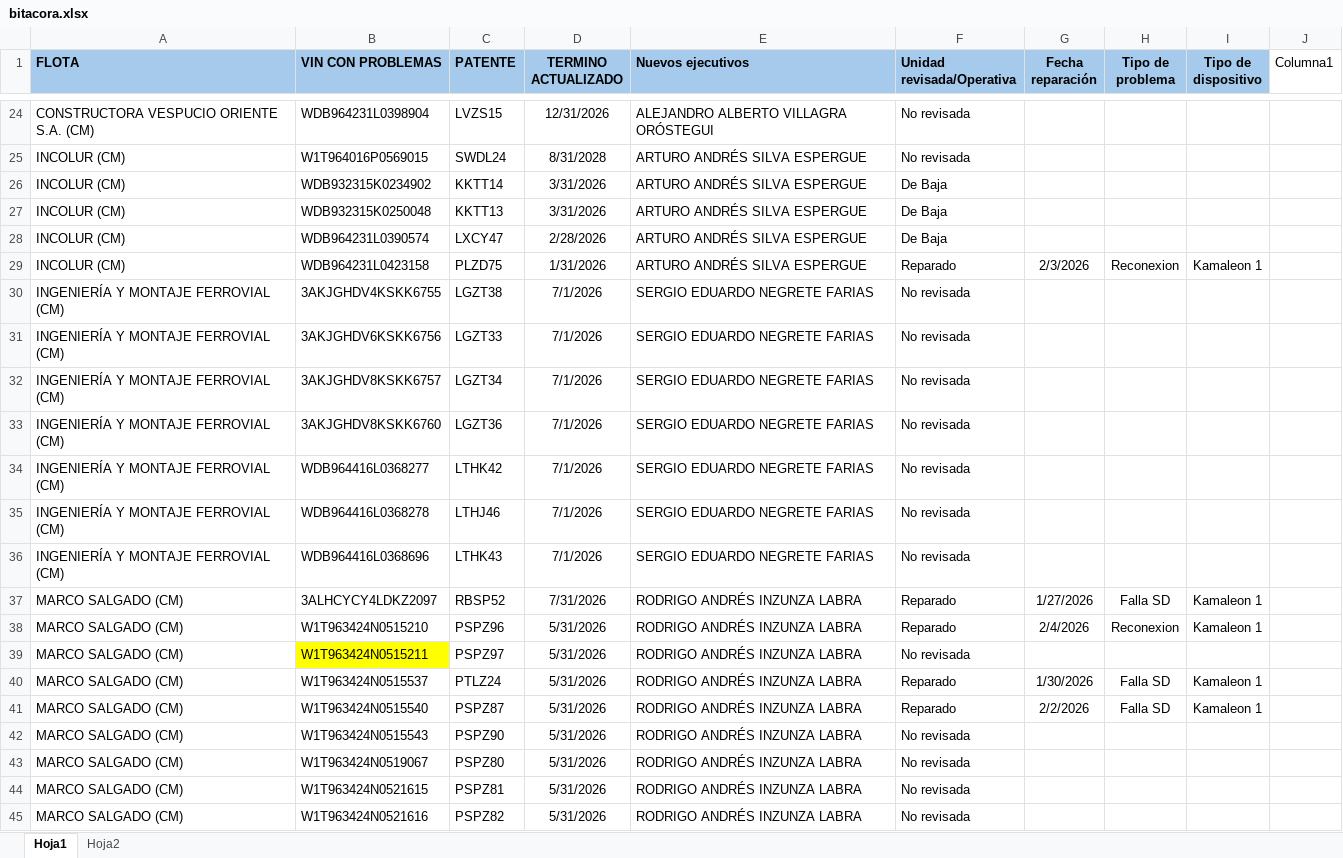
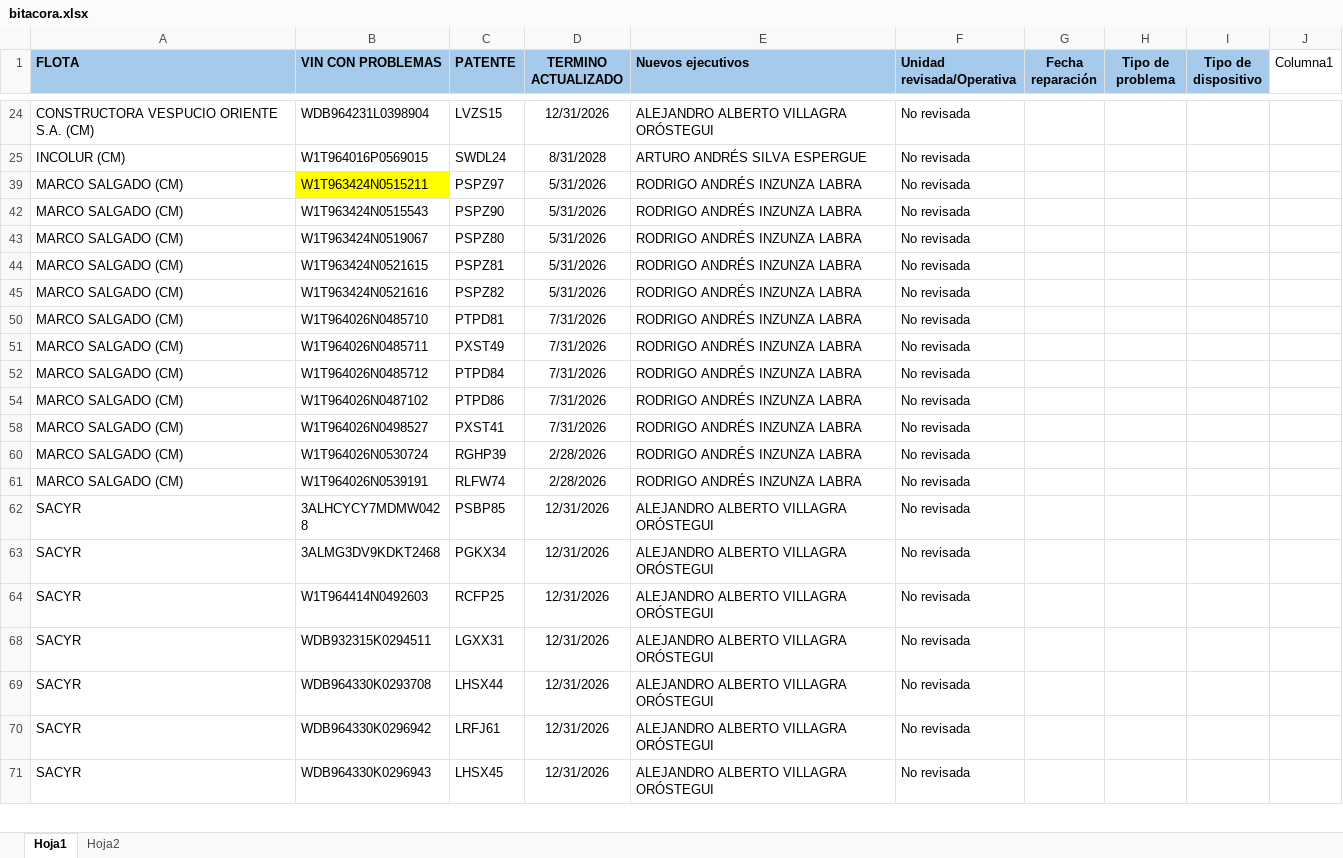
Before and after one commit to samueldavidsanchez/bitacora-diaria, an Excel workbook: data/bitacora.xlsx, sheet Hoja1, drawn as a sheet; only a part is shown, gaps mark what is left out; the shorter side is filled out with more unchanged rows; values as stored, in another font and other column widths than the file's, no borders; table styles not drawn; the diff covers the shown part only; the diff names each change by its address in the sheet, - before the commit and + after, or states it on an @@ line.

```diff
--- a/data/bitacora.xlsx (sheet Hoja1)
+++ b/data/bitacora.xlsx (sheet Hoja1)
@@ row 26 hidden: INCOLUR (CM) | WDB932315K0234902 | KKTT14 | 3/31/2026 | ARTURO ANDRÉS SILVA ESPERGUE | De Baja @@
@@ row 27 hidden: INCOLUR (CM) | WDB932315K0250048 | KKTT13 | 3/31/2026 | ARTURO ANDRÉS SILVA ESPERGUE | De Baja @@
@@ row 28 hidden: INCOLUR (CM) | WDB964231L0390574 | LXCY47 | 2/28/2026 | ARTURO ANDRÉS SILVA ESPERGUE | De Baja @@
@@ row 29 hidden: INCOLUR (CM) | WDB964231L0423158 | PLZD75 | 1/31/2026 | ARTURO ANDRÉS SILVA ESPERGUE | Reparado | 2/3/2026 | Reconexion | Kamaleon 1 @@
@@ row 30 hidden: INGENIERÍA Y MONTAJE FERROVIAL (CM) | 3AKJGHDV4KSKK6755 | LGZT38 | 7/1/2026 | SERGIO EDUARDO NEGRETE FARIAS | No revisada @@
@@ row 31 hidden: INGENIERÍA Y MONTAJE FERROVIAL (CM) | 3AKJGHDV6KSKK6756 | LGZT33 | 7/1/2026 | SERGIO EDUARDO NEGRETE FARIAS | No revisada @@
@@ row 32 hidden: INGENIERÍA Y MONTAJE FERROVIAL (CM) | 3AKJGHDV8KSKK6757 | LGZT34 | 7/1/2026 | SERGIO EDUARDO NEGRETE FARIAS | No revisada @@
@@ row 33 hidden: INGENIERÍA Y MONTAJE FERROVIAL (CM) | 3AKJGHDV8KSKK6760 | LGZT36 | 7/1/2026 | SERGIO EDUARDO NEGRETE FARIAS | No revisada @@
@@ row 34 hidden: INGENIERÍA Y MONTAJE FERROVIAL (CM) | WDB964416L0368277 | LTHK42 | 7/1/2026 | SERGIO EDUARDO NEGRETE FARIAS | No revisada @@
@@ row 35 hidden: INGENIERÍA Y MONTAJE FERROVIAL (CM) | WDB964416L0368278 | LTHJ46 | 7/1/2026 | SERGIO EDUARDO NEGRETE FARIAS | No revisada @@
@@ row 36 hidden: INGENIERÍA Y MONTAJE FERROVIAL (CM) | WDB964416L0368696 | LTHK43 | 7/1/2026 | SERGIO EDUARDO NEGRETE FARIAS | No revisada @@
@@ row 37 hidden: MARCO SALGADO (CM) | 3ALHCYCY4LDKZ2097 | RBSP52 | 7/31/2026 | RODRIGO ANDRÉS INZUNZA LABRA | Reparado | 1/27/2026 | Falla SD | Kamaleon 1 @@
@@ row 38 hidden: MARCO SALGADO (CM) | W1T963424N0515210 | PSPZ96 | 5/31/2026 | RODRIGO ANDRÉS INZUNZA LABRA | Reparado | 2/4/2026 | Reconexion | Kamaleon 1 @@
@@ row 40 hidden: MARCO SALGADO (CM) | W1T963424N0515537 | PTLZ24 | 5/31/2026 | RODRIGO ANDRÉS INZUNZA LABRA | Reparado | 1/30/2026 | Falla SD | Kamaleon 1 @@
@@ row 41 hidden: MARCO SALGADO (CM) | W1T963424N0515540 | PSPZ87 | 5/31/2026 | RODRIGO ANDRÉS INZUNZA LABRA | Reparado | 2/2/2026 | Falla SD | Kamaleon 1 @@
```
Also changed, not shown: 3 removed rows and 66 hidden or unhidden rows elsewhere in this sheet, hidden cells, 1 other file.
